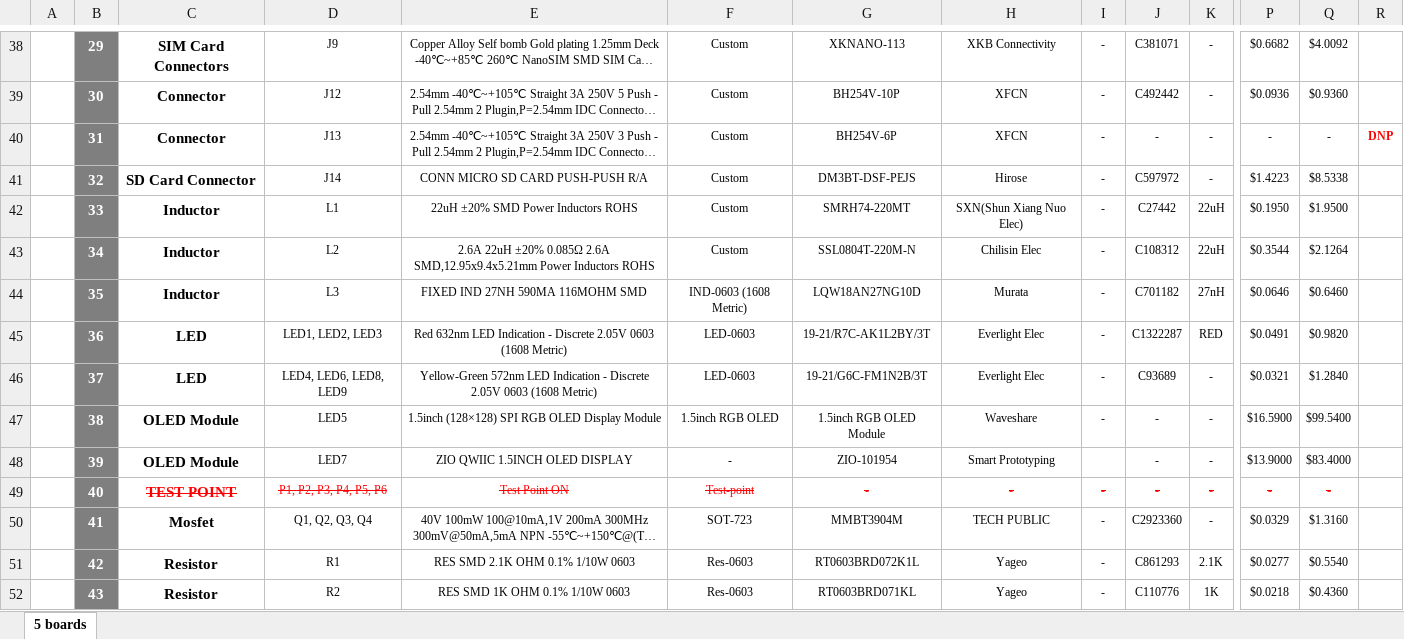
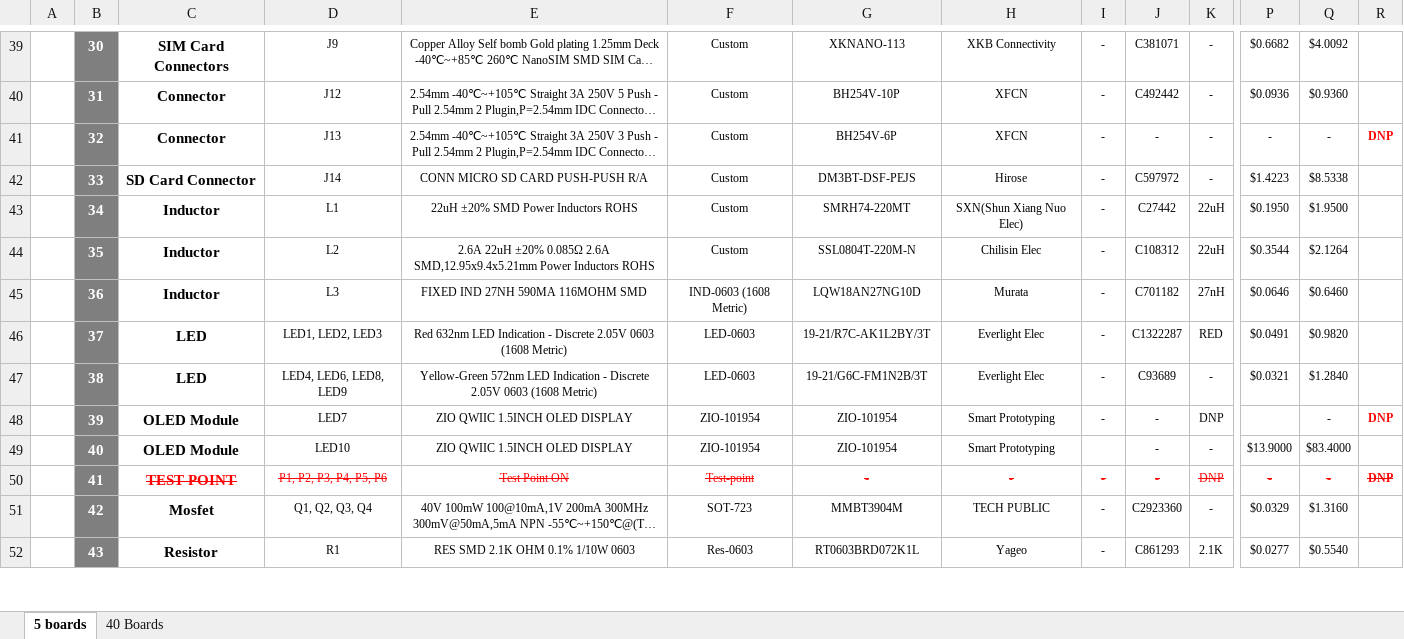
Before and after one commit to eSpark-Consulting-Group/matthewgraff-arduinomegapcb, an Excel workbook: BOM/eSpark-BOM.xlsx, sheet 5 boards, drawn as a sheet; only a part is shown, gaps mark what is left out; long unchanged cells end in …; values as stored, in another font and other column widths than the file's, no borders; charts and pictures not drawn; removed rows and columns are numbered as before the commit, all else as after; rows hold the shown columns only; the diff covers the shown part only; the diff names each change by its address in the sheet, - before the commit and + after, or states it on an @@ line.

```diff
--- a/BOM/eSpark-BOM.xlsx (sheet 5 boards)
+++ b/BOM/eSpark-BOM.xlsx (sheet 5 boards)
+sheet tab: 40 Boards
-B39: 29
+B39: 30
-B40: 30
+B40: 31
-B41: 31
+B41: 32
-B42: 32
+B42: 33
-B43: 33
+B43: 34
-B44: 34
+B44: 35
-B45: 35
+B45: 36
-B46: 36
+B46: 37
-B47: 37
+B47: 38
-row 47:  | 38 | OLED Module | LED5 | 1.5inch (128×128) SPI RGB OLED Display Module | 1.5inch RGB OLED | 1.5inch RGB OLED Module | Waveshare | - | - | - | $16.5900 | $99.5400
-F48: -
+F48: ZIO-101954
-I48: (empty)
+I48: -
-K48: -
+K48: DNP
-P48: $13.9000
+P48: (empty)
-Q48: $83.4000
+Q48: -
-R48: (empty)
+R48: DNP
+row 49:  | 40 | OLED Module | LED10 | ZIO QWIIC 1.5INCH OLED DISPLAY | ZIO-101954 | ZIO-101954 | Smart Prototyping |  | - | - | $13.9000 | $83.4000
-B50: 40
+B50: 41
-K50: -
+K50: DNP
-R50: (empty)
+R50: DNP
-B51: 41
+B51: 42
-row 51:  | 42 | Resistor | R1 | RES SMD 2.1K OHM 0.1% 1/10W 0603 | Res-0603 | RT0603BRD072K1L | Yageo | - | C861293 | 2.1K | $0.0277 | $0.5540
-D52: R2
+D52: R1
-E52: RES SMD 1K OHM 0.1% 1/10W 0603
+E52: RES SMD 2.1K OHM 0.1% 1/10W 0603
-G52: RT0603BRD071KL
+G52: RT0603BRD072K1L
-J52: C110776
+J52: C861293
-K52: 1K
+K52: 2.1K
-P52: $0.0218
+P52: $0.0277
-Q52: $0.4360
+Q52: $0.5540
```
Also changed, not shown: 5 added rows and 183 edited cells elsewhere in this sheet, formulas that keep their value, charts or pictures, BOM/JLCPCB-BOM.xlsx.
